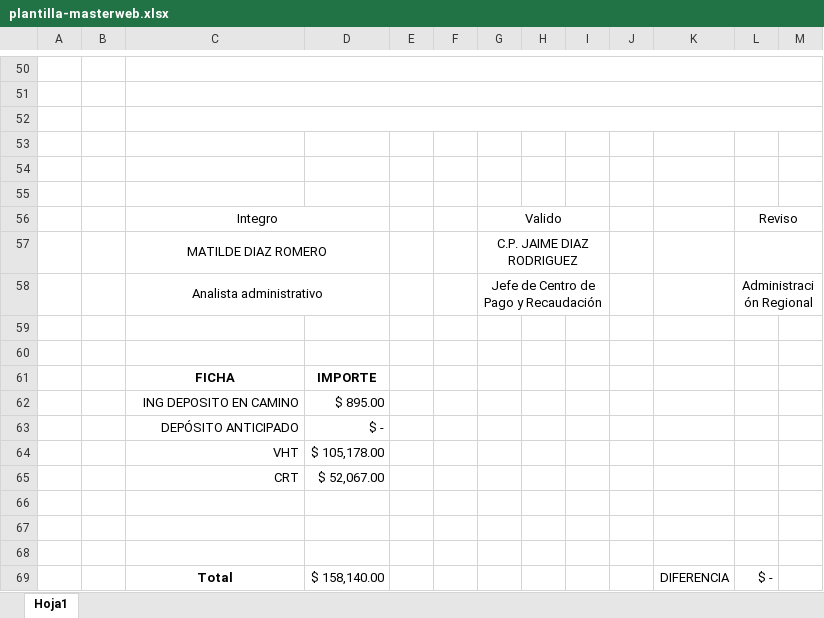
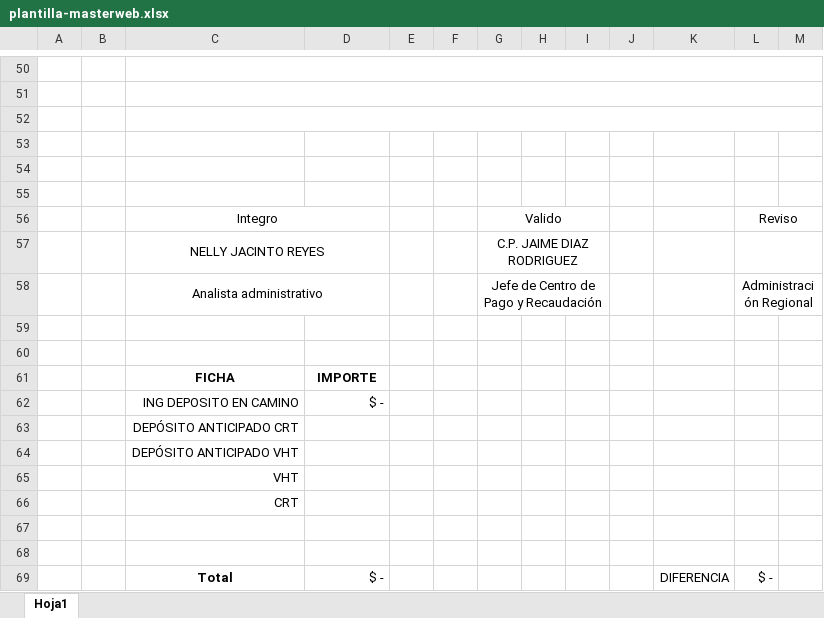
Before and after one commit to mobilityado/CONCILIACIONES, an Excel workbook: assets/plantilla-masterweb.xlsx, sheet Hoja1, drawn as a sheet; only a part is shown, gaps mark what is left out; values as stored, in another font and other column widths than the file's, no borders; conditional formats not drawn; removed rows and columns are numbered as before the commit, all else as after; the diff covers the shown part only; the diff names each change by its address in the sheet, - before the commit and + after, or states it on an @@ line.

```diff
--- a/assets/plantilla-masterweb.xlsx (sheet Hoja1)
+++ b/assets/plantilla-masterweb.xlsx (sheet Hoja1)
-C57: MATILDE DIAZ ROMERO
+C57: NELLY JACINTO REYES
-row 62:  |  | ING DEPOSITO EN CAMINO | $ 895.00
-C62: DEPÓSITO ANTICIPADO
+C62: ING DEPOSITO EN CAMINO
-row 64:  |  | VHT | $ 105,178.00
-row 65:  |  | CRT | $ 52,067.00
+row 63:  |  | DEPÓSITO ANTICIPADO CRT
+row 64:  |  | DEPÓSITO ANTICIPADO VHT
+row 65:  |  | VHT
+row 66:  |  | CRT
-row 68: (empty)
-D69: $ 158,140.00
+D69: $ -
```
Also changed, not shown: 9 added rows, 9 removed rows and 14 edited cells elsewhere in this sheet, formulas that keep their value, 3 other files.
